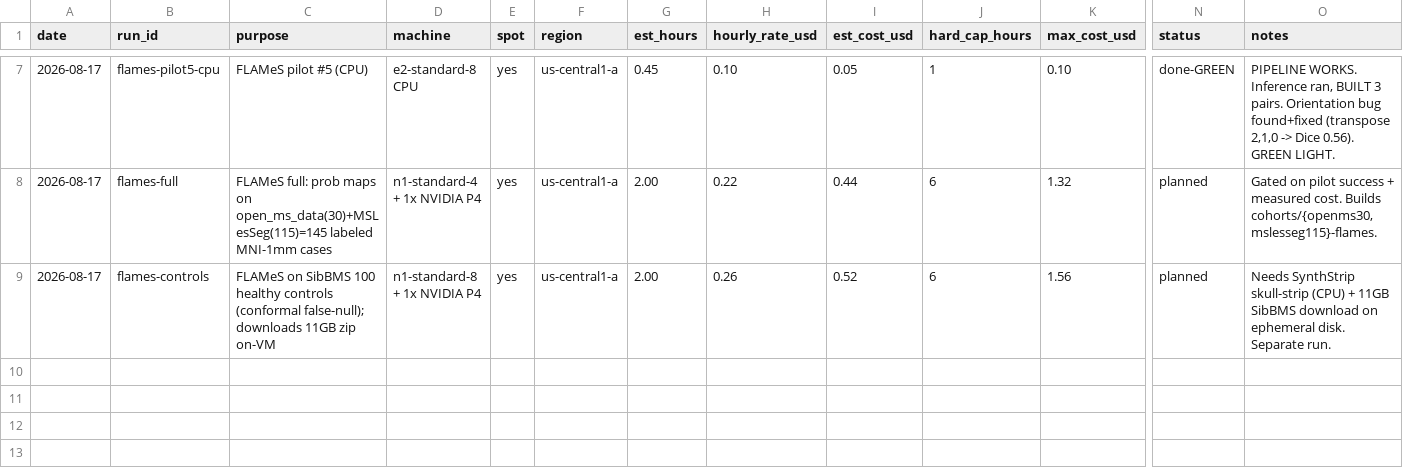
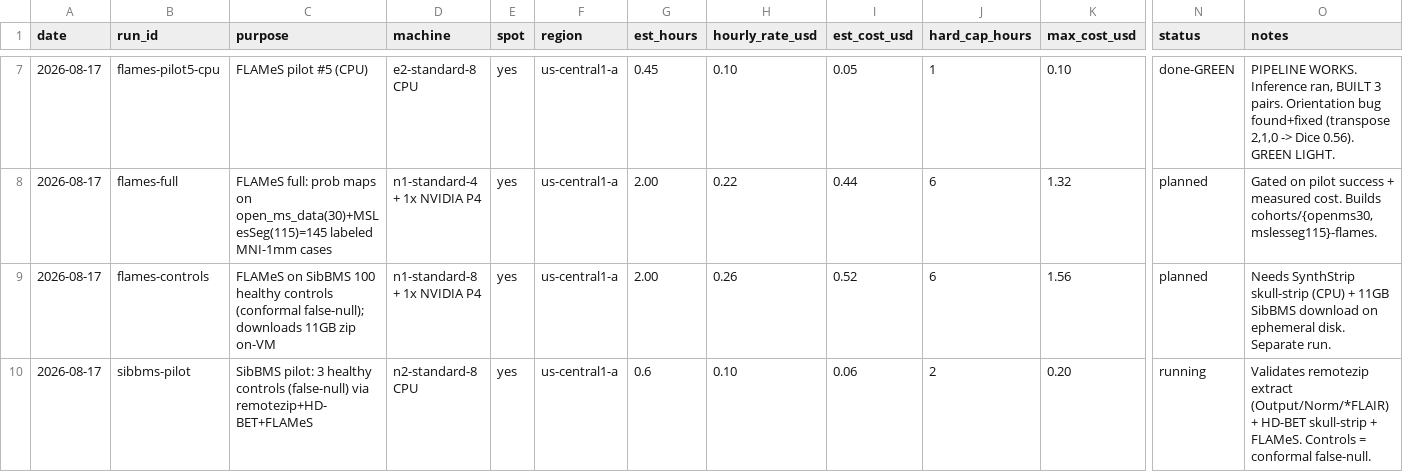
Before and after one commit to nicolasbonilla/medical-imaging-viewer, a CSV file: docs/calm-ms/cost-ledger.csv, drawn as a sheet; only a part is shown, gaps mark what is left out; rows hold the shown columns only; the diff names each change by its address in the sheet, - before the commit and + after, or states it on an @@ line.

```diff
--- a/docs/calm-ms/cost-ledger.csv
+++ b/docs/calm-ms/cost-ledger.csv
+row 10: 2026-08-17 | sibbms-pilot | SibBMS pilot: 3 healthy controls (false-null) via remotezip+HD-BET+FLAMeS | n2-standard-8 CPU | yes | us-central1-a | 0.6 | 0.10 | 0.06 | 2 | 0.20 | running | Validates remotezip extract (Output/Norm/*FLAIR) + HD-BET skull-strip + FLAMeS. Controls = conformal false-null.
```
Also changed, not shown: 1 other file.
